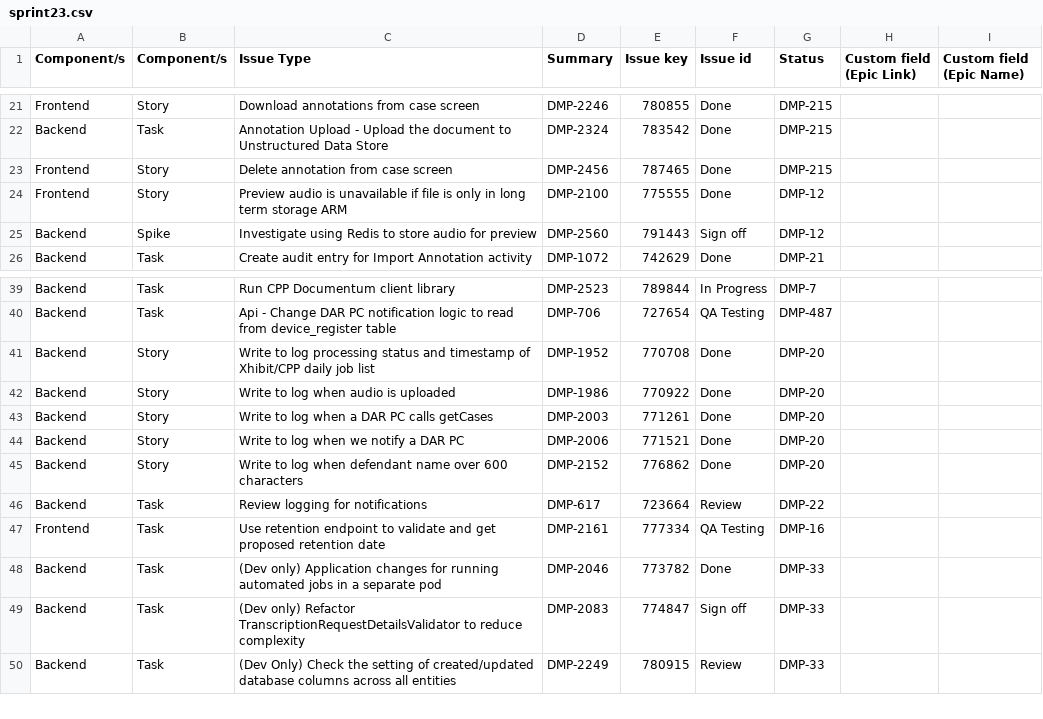
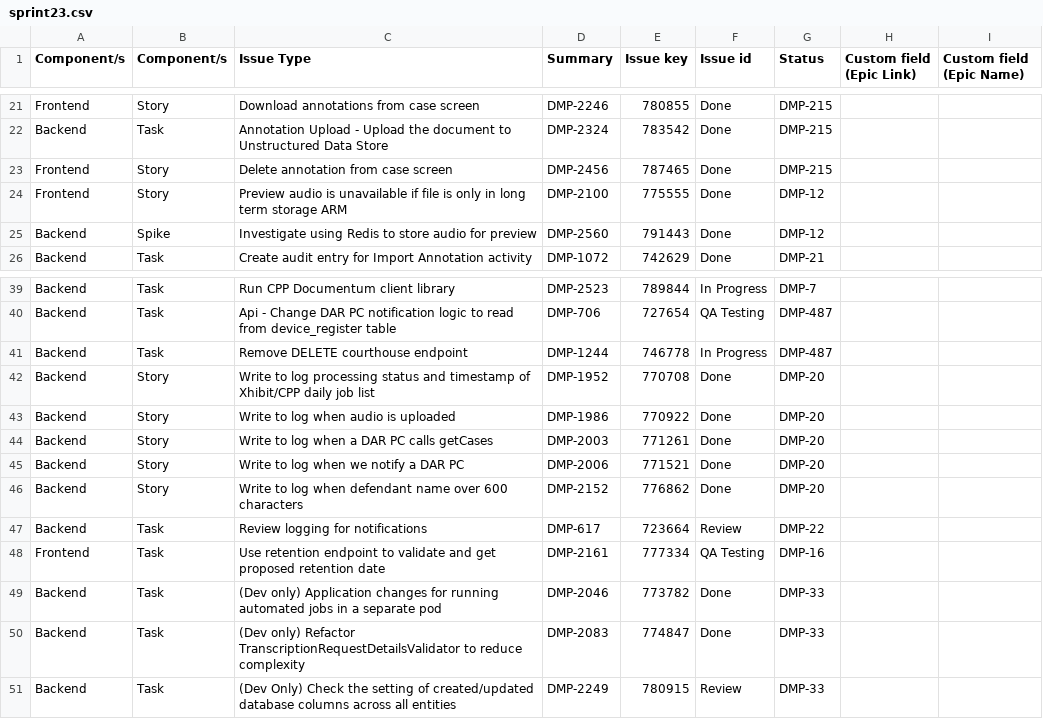
Before and after one commit to davet1985/darts-sprint-review, a CSV file: sprint23.csv, drawn as a sheet; only a part is shown, gaps mark what is left out.

Commit message:
Final

```diff
--- a/sprint23.csv
+++ b/sprint23.csv
@@ -24,3 +24,3 @@ Frontend|Story|Delete annotation from case screen|DMP-2456|787465|Done|DMP-215|
 Frontend|Story|Preview audio is unavailable if file is only in long term storage ARM|DMP-2100|775555|Done|DMP-12|
-Backend |Spike|Investigate using Redis to store audio for preview|DMP-2560|791443|Sign off|DMP-12|
+Backend |Spike|Investigate using Redis to store audio for preview|DMP-2560|791443|Done|DMP-12|
 Backend |Task|Create audit entry for Import Annotation activity|DMP-1072|742629|Done|DMP-21|
@@ -40,2 +40,3 @@ Backend |Task|Run CPP Documentum client library|DMP-2523|789844|In Progress|DMP-
 Backend |Task|Api - Change DAR PC notification logic to read from device_register table|DMP-706|727654|QA Testing|DMP-487|
+Backend |Task|Remove DELETE courthouse endpoint|DMP-1244|746778|In Progress|DMP-487|
 Backend |Story|Write to log processing status and timestamp of Xhibit/CPP daily job list|DMP-1952|770708|Done|DMP-20|
@@ -48,3 +49,3 @@ Frontend|Task|Use retention endpoint to validate and get proposed retention date
 Backend |Task|(Dev only) Application changes for running automated jobs in a separate pod|DMP-2046|773782|Done|DMP-33|
-Backend |Task|(Dev only) Refactor TranscriptionRequestDetailsValidator to reduce complexity|DMP-2083|774847|Sign off|DMP-33|
+Backend |Task|(Dev only) Refactor TranscriptionRequestDetailsValidator to reduce complexity|DMP-2083|774847|Done|DMP-33|
 Backend |Task|(Dev Only) Check the setting of created/updated database columns across all entities|DMP-2249|780915|Review|DMP-33|
```
